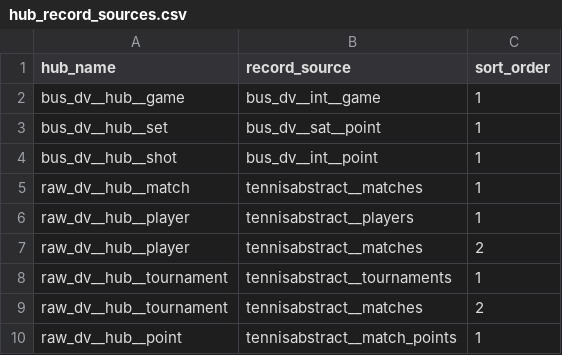
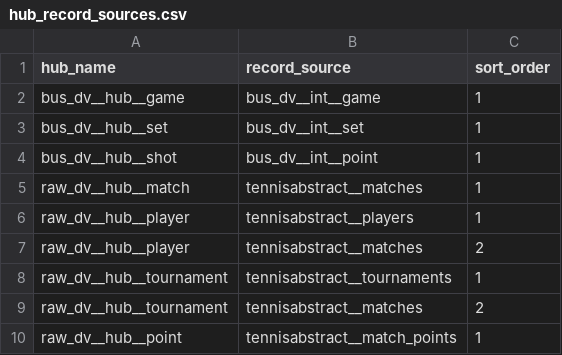
Before and after one commit to aneeshkodali/advantage-point, a CSV file: dbt/advantage_point/seeds/hub_record_sources.csv, drawn as a sheet.

```diff
--- a/dbt/advantage_point/seeds/hub_record_sources.csv
+++ b/dbt/advantage_point/seeds/hub_record_sources.csv
@@ -2,3 +2,3 @@ hub_name,record_source,sort_order
 bus_dv__hub__game,bus_dv__int__game,1
-bus_dv__hub__set,bus_dv__sat__point,1
+bus_dv__hub__set,bus_dv__int__set,1
 bus_dv__hub__shot,bus_dv__int__point,1
```
Also changed, not shown: 1 other file.
